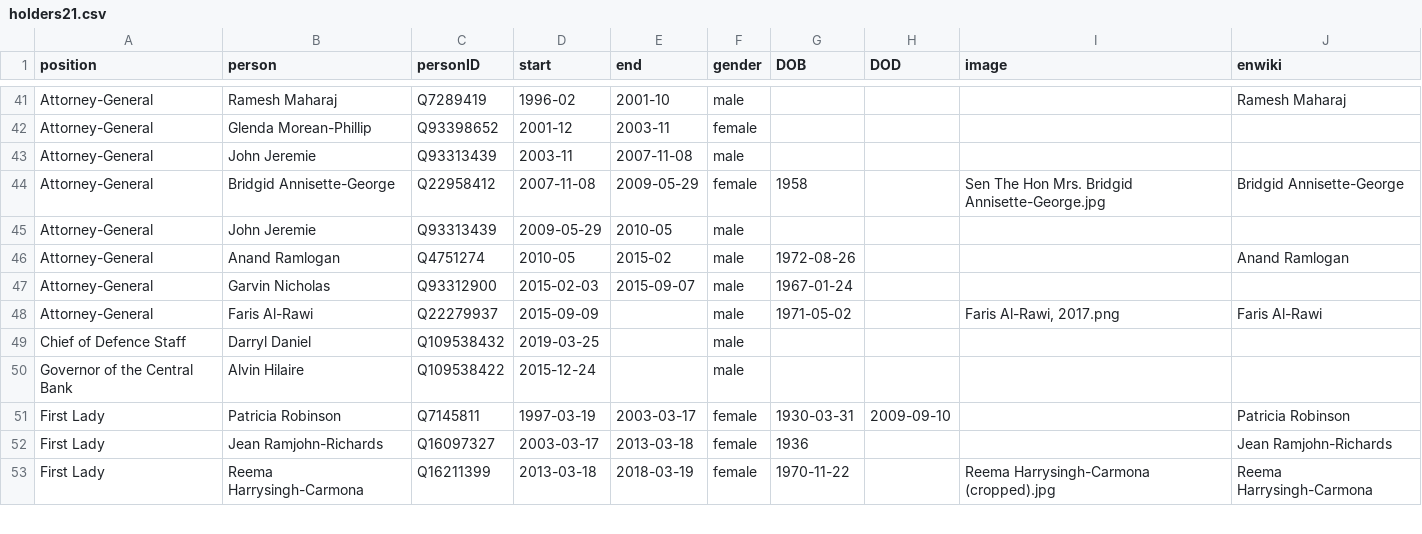
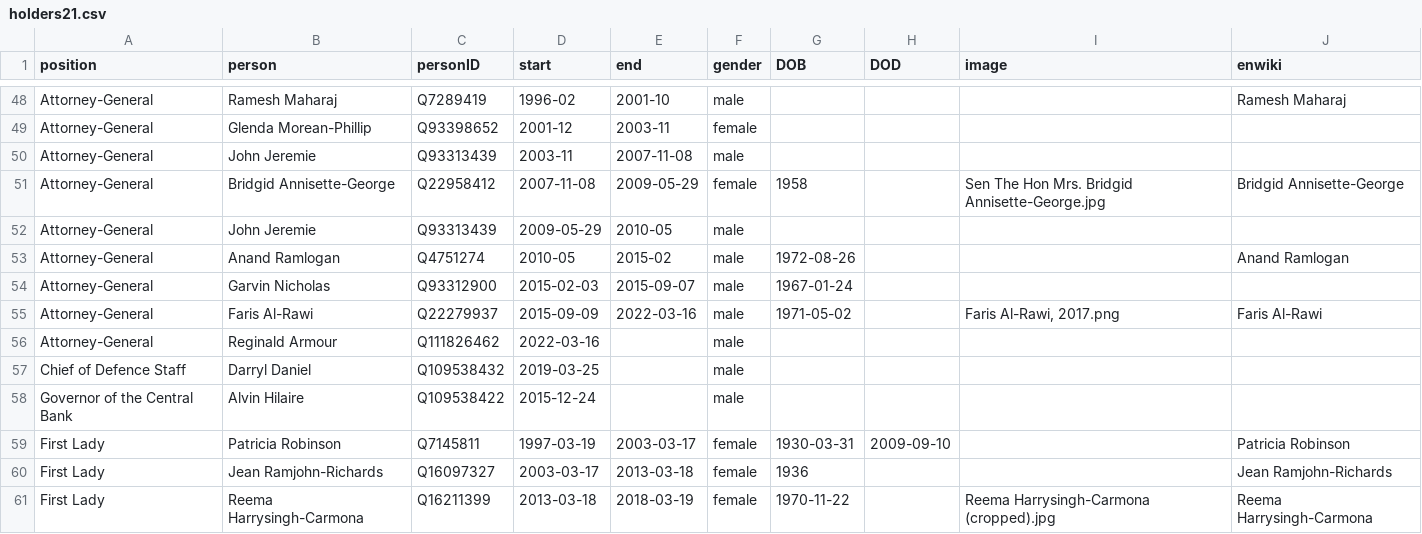
Before and after one commit to every-politician-scrapers/trinidad-and-tobago-cabinet, a CSV file: html/holders21.csv, drawn as a sheet; only a part is shown, gaps mark what is left out; the diff covers the shown part only.

```diff
--- a/html/holders21.csv
+++ b/html/holders21.csv
@@ -47,3 +54,4 @@ Attorney-General,Anand Ramlogan,Q4751274,2010-05,2015-02,male,1972-08-26,,,Anand
 Attorney-General,Garvin Nicholas,Q93312900,2015-02-03,2015-09-07,male,1967-01-24,,,
-Attorney-General,Faris Al-Rawi,Q22279937,2015-09-09,,male,1971-05-02,,"Faris Al-Rawi, 2017.png",Faris Al-Rawi
+Attorney-General,Faris Al-Rawi,Q22279937,2015-09-09,2022-03-16,male,1971-05-02,,"Faris Al-Rawi, 2017.png",Faris Al-Rawi
+Attorney-General,Reginald Armour,Q111826462,2022-03-16,,male,,,,
 Chief of Defence Staff,Darryl Daniel,Q109538432,2019-03-25,,male,,,,
```
Also changed, not shown: 7 added rows and 6 edited cells elsewhere in this file, html/current.csv, html/positions.csv, 1 other file.
